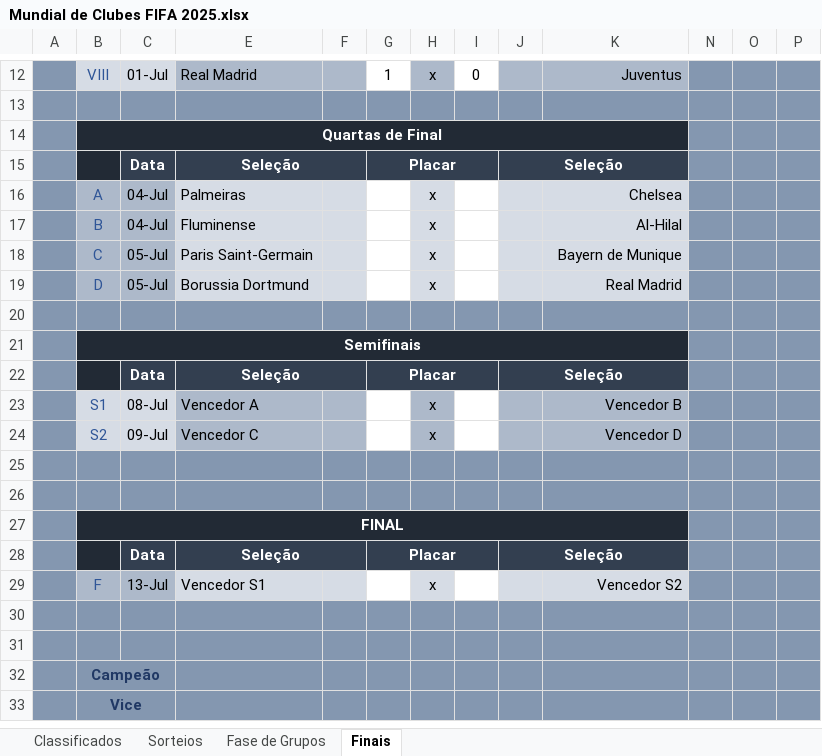
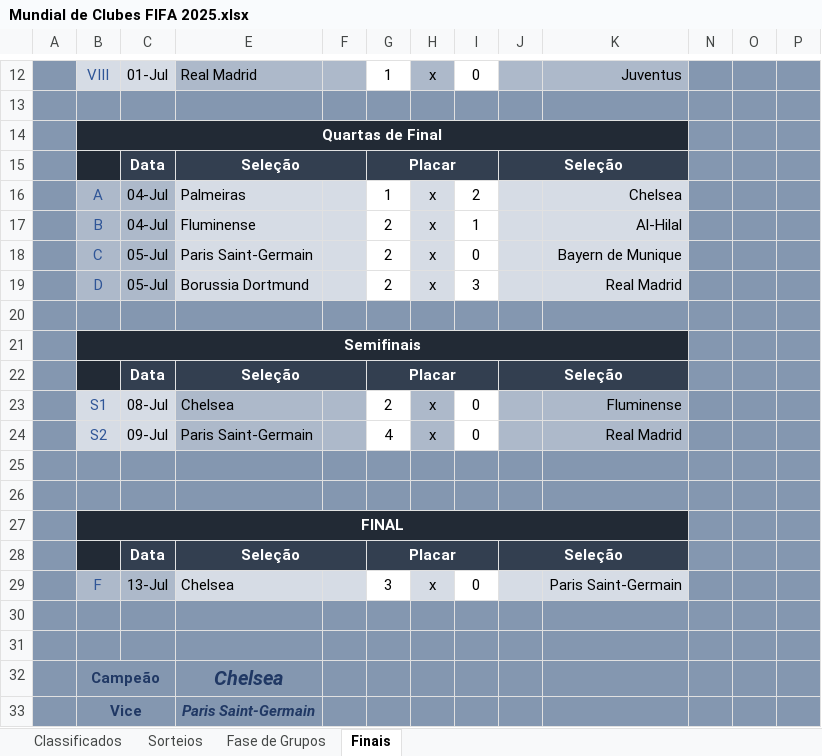
Before and after one commit to maurilyn/Futebol-Planilha-Mundial-de-Clubes-2025, an Excel workbook: Mundial de Clubes FIFA 2025.xlsx, sheet Finais, drawn as a sheet; only a part is shown, gaps mark what is left out; values as stored, in another font and other column widths than the file's, no borders; conditional formats not drawn; removed rows and columns are numbered as before the commit, all else as after; the diff names each change by its address in the sheet, - before the commit and + after, or states it on an @@ line.

Commit message:
Com todos os resultados

```diff
--- a/Mundial de Clubes FIFA 2025.xlsx (sheet Finais)
+++ b/Mundial de Clubes FIFA 2025.xlsx (sheet Finais)
-G16: (empty)
+G16: 1
-I16: (empty)
+I16: 2
-G17:G19: (empty)
+G17:G19: 2
-I17: (empty)
+I17: 1
-I18: (empty)
+I18: 0
-I19: (empty)
+I19: 3
-row 23:  | S1 | 08-Jul | Vencedor A |  |  | x |  |  | Vencedor B
-row 24:  | S2 | 09-Jul | Vencedor C |  |  | x |  |  | Vencedor D
+row 23:  | S1 | 08-Jul | Chelsea |  | 2 | x | 0 |  | Fluminense
+row 24:  | S2 | 09-Jul | Paris Saint-Germain |  | 4 | x | 0 |  | Real Madrid
-row 29:  | F | 13-Jul | Vencedor S1 |  |  | x |  |  | Vencedor S2
+row 29:  | F | 13-Jul | Chelsea |  | 3 | x | 0 |  | Paris Saint-Germain
-E32: (empty)
+E32: Chelsea
-E33: (empty)
+E33: Paris Saint-Germain
```
Also changed, not shown: hidden cells.
